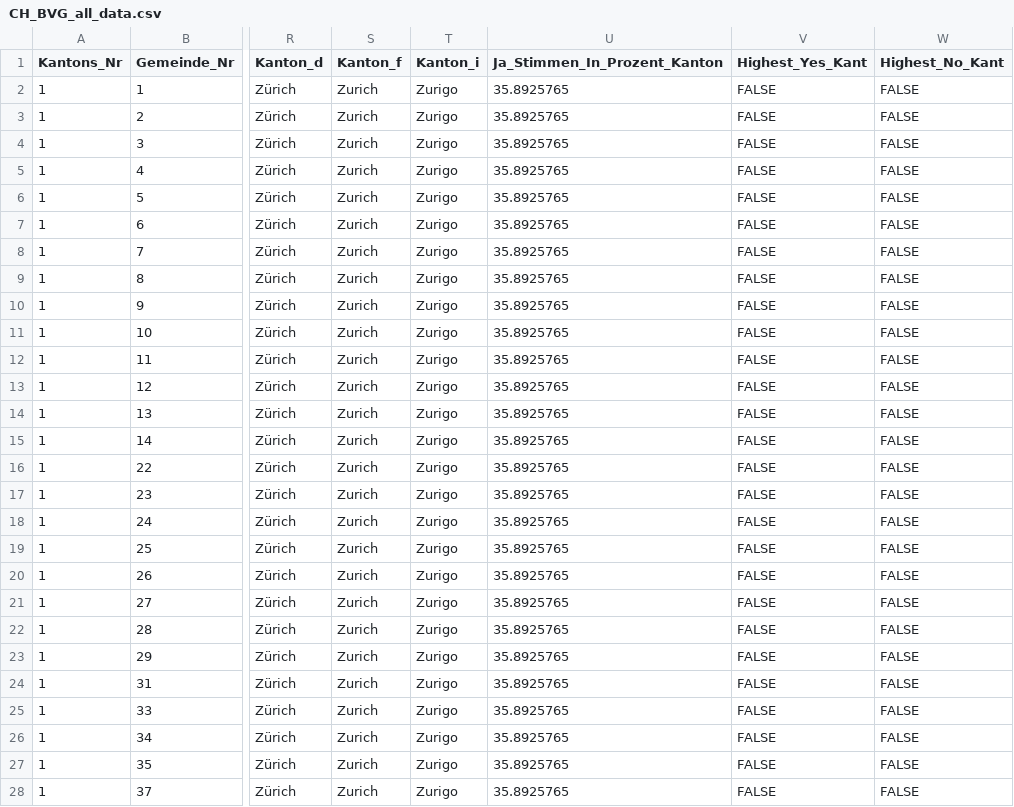
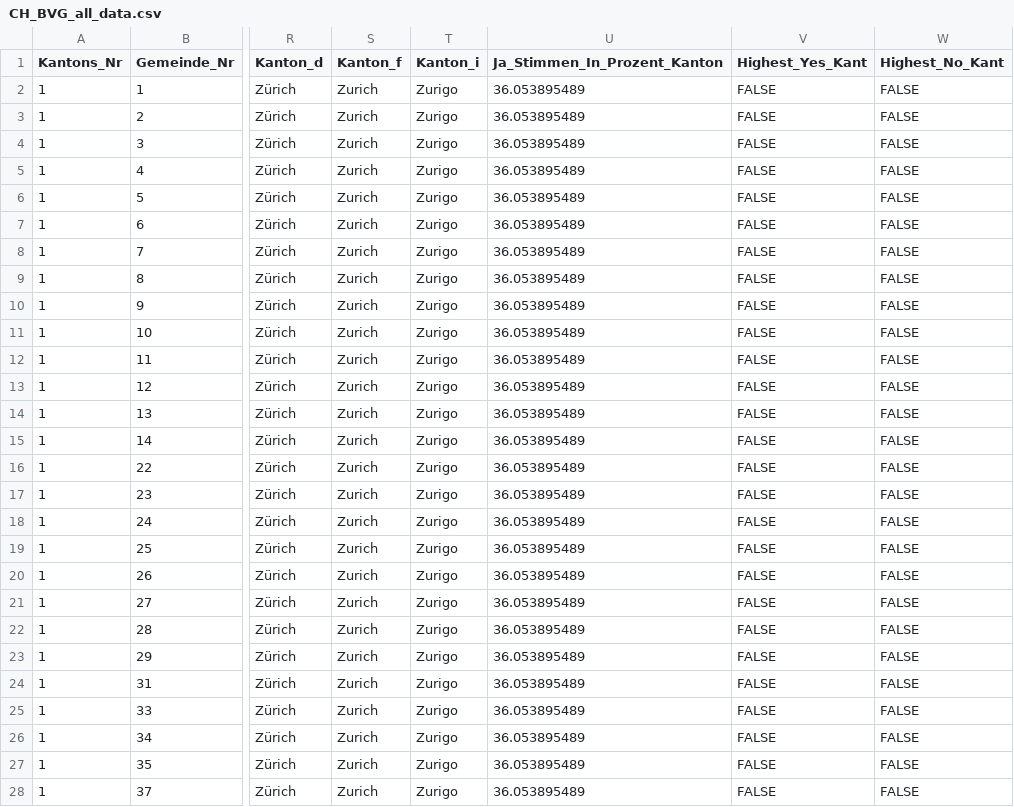
Before and after one commit to awp-finanznachrichten/lena_september2024, a CSV file: Output_Switzerland/CH_BVG_all_data.csv, drawn as a sheet; only a part is shown, gaps mark what is left out; the diff covers the shown part only; the diff names each change by its address in the sheet, - before the commit and + after, or states it on an @@ line.

```diff
--- a/Output_Switzerland/CH_BVG_all_data.csv
+++ b/Output_Switzerland/CH_BVG_all_data.csv
-U2:U28 (Ja_Stimmen_In_Prozent_Kanton): 35.8925765
+U2:U28 (Ja_Stimmen_In_Prozent_Kanton): 36.053895489
```
Also changed, not shown: 140 edited cells elsewhere in this file, Output_Overviews/Uebersicht_dw.csv, Output_Switzerland/CH_BVG_dw_kantone.csv, 2 other files.
